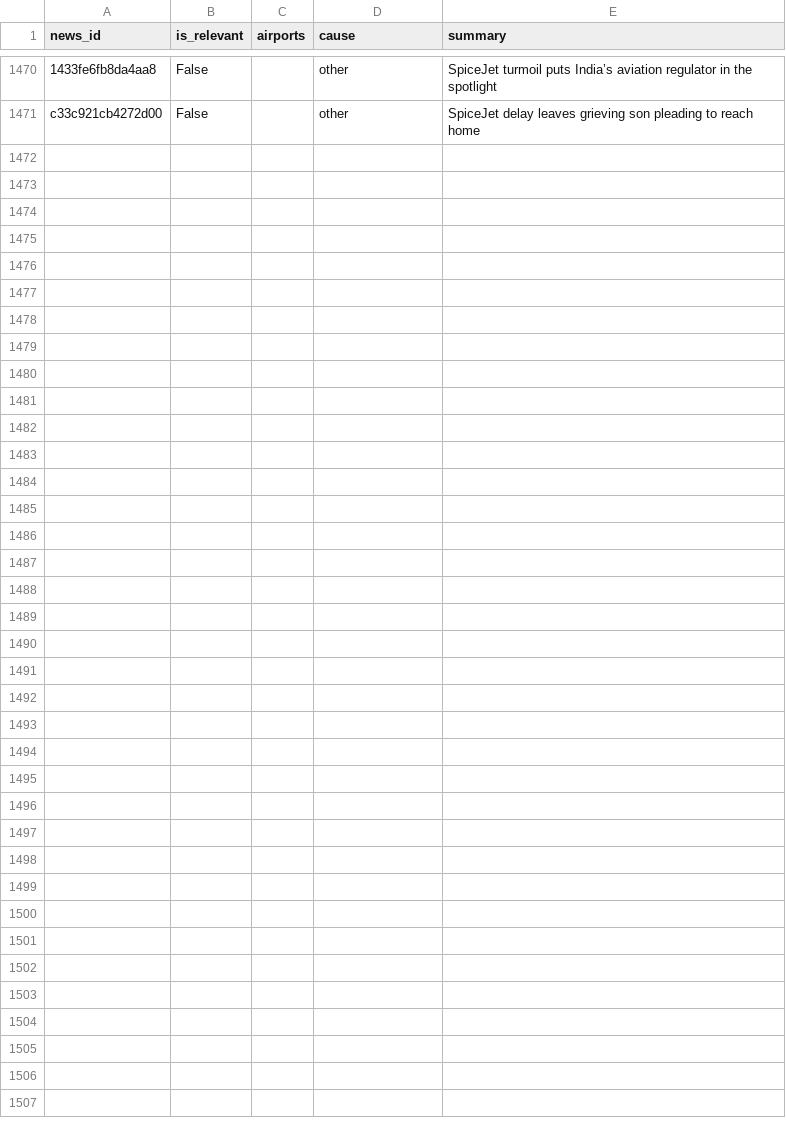
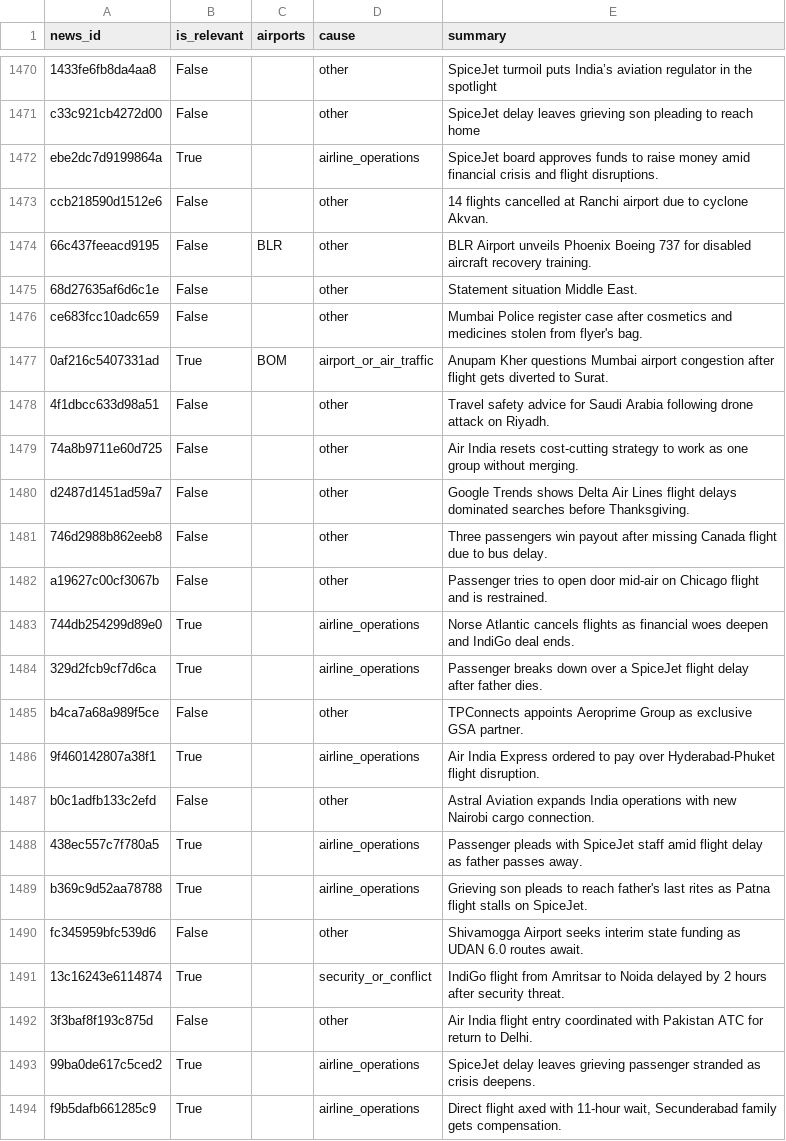
Before and after one commit to KashishSharma05/DelayLens, a CSV file: data/news/news_tags.csv, drawn as a sheet; only a part is shown, gaps mark what is left out; the diff names each change by its address in the sheet, - before the commit and + after, or states it on an @@ line.

```diff
--- a/data/news/news_tags.csv
+++ b/data/news/news_tags.csv
+row 1472: ebe2dc7d9199864a | True |  | airline_operations | SpiceJet board approves funds to raise money amid financial crisis and flight disruptions.
+row 1473: ccb218590d1512e6 | False |  | other | 14 flights cancelled at Ranchi airport due to cyclone Akvan.
+row 1474: 66c437feeacd9195 | False | BLR | other | BLR Airport unveils Phoenix Boeing 737 for disabled aircraft recovery training.
+row 1475: 68d27635af6d6c1e | False |  | other | Statement situation Middle East.
+row 1476: ce683fcc10adc659 | False |  | other | Mumbai Police register case after cosmetics and medicines stolen from flyer's bag.
+row 1477: 0af216c5407331ad | True | BOM | airport_or_air_traffic | Anupam Kher questions Mumbai airport congestion after flight gets diverted to Surat.
+row 1478: 4f1dbcc633d98a51 | False |  | other | Travel safety advice for Saudi Arabia following drone attack on Riyadh.
+row 1479: 74a8b9711e60d725 | False |  | other | Air India resets cost-cutting strategy to work as one group without merging.
+row 1480: d2487d1451ad59a7 | False |  | other | Google Trends shows Delta Air Lines flight delays dominated searches before Thanksgiving.
+row 1481: 746d2988b862eeb8 | False |  | other | Three passengers win payout after missing Canada flight due to bus delay.
+row 1482: a19627c00cf3067b | False |  | other | Passenger tries to open door mid-air on Chicago flight and is restrained.
+row 1483: 744db254299d89e0 | True |  | airline_operations | Norse Atlantic cancels flights as financial woes deepen and IndiGo deal ends.
+row 1484: 329d2fcb9cf7d6ca | True |  | airline_operations | Passenger breaks down over a SpiceJet flight delay after father dies.
+row 1485: b4ca7a68a989f5ce | False |  | other | TPConnects appoints Aeroprime Group as exclusive GSA partner.
+row 1486: 9f460142807a38f1 | True |  | airline_operations | Air India Express ordered to pay over Hyderabad-Phuket flight disruption.
+row 1487: b0c1adfb133c2efd | False |  | other | Astral Aviation expands India operations with new Nairobi cargo connection.
+row 1488: 438ec557c7f780a5 | True |  | airline_operations | Passenger pleads with SpiceJet staff amid flight delay as father passes away.
+row 1489: b369c9d52aa78788 | True |  | airline_operations | Grieving son pleads to reach father's last rites as Patna flight stalls on SpiceJet.
+row 1490: fc345959bfc539d6 | False |  | other | Shivamogga Airport seeks interim state funding as UDAN 6.0 routes await.
+row 1491: 13c16243e6114874 | True |  | security_or_conflict | IndiGo flight from Amritsar to Noida delayed by 2 hours after security threat.
+row 1492: 3f3baf8f193c875d | False |  | other | Air India flight entry coordinated with Pakistan ATC for return to Delhi.
+row 1493: 99ba0de617c5ced2 | True |  | airline_operations | SpiceJet delay leaves grieving passenger stranded as crisis deepens.
+row 1494: f9b5dafb661285c9 | True |  | airline_operations | Direct flight axed with 11-hour wait, Secunderabad family gets compensation.
```
Also changed, not shown: app/data/daily_summary.csv, app/data/flight_punctuality.csv, 24 other files.
